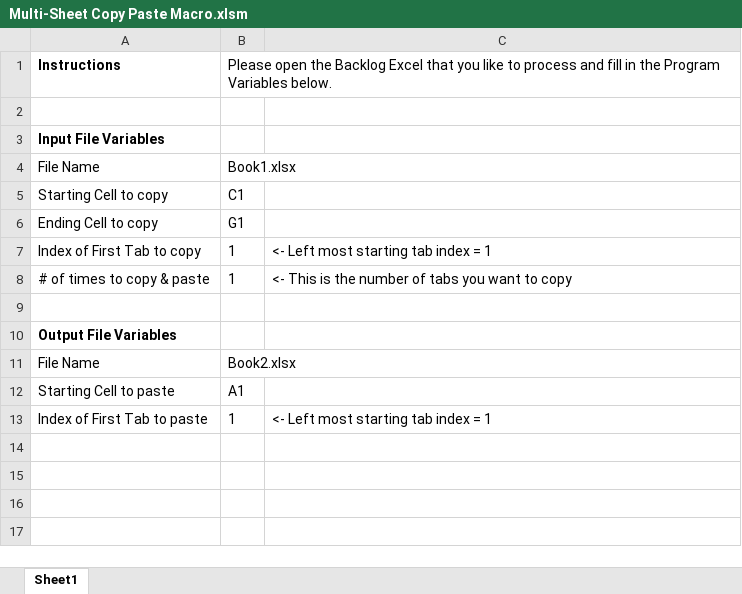
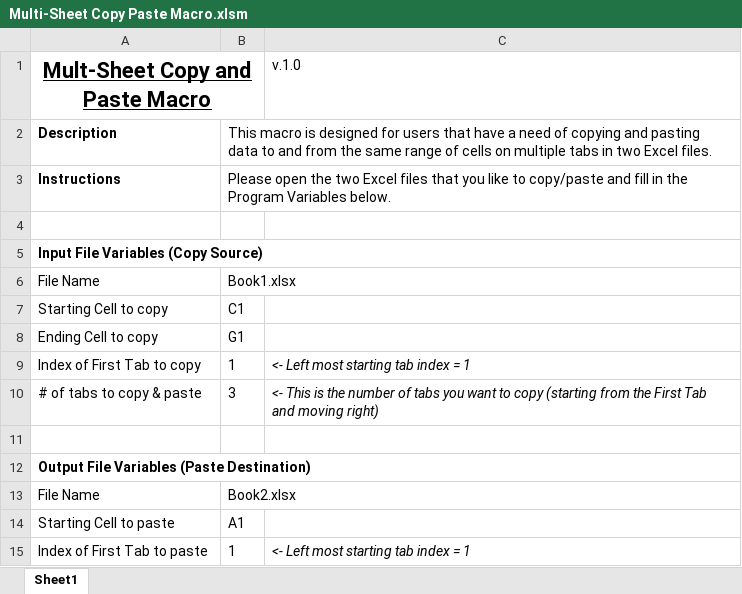
Before and after one commit to sthtseng/Multi-Sheet-Copy-Paste-Macro, an Excel workbook: Multi-Sheet Copy Paste Macro.xlsm, sheet Sheet1, drawn as a sheet; values as stored, in another font and other column widths than the file's, no borders; charts and pictures not drawn; removed rows and columns are numbered as before the commit, all else as after; the diff names each change by its address in the sheet, - before the commit and + after, or states it on an @@ line.

Commit message:
v1 release: Main Functionality Complete
Macro can copy sheet to sheet in the same order, starting on the user
indicated first sheet.
Will consider in the future if necessary to use some sort of sheet
identifier to copy and paste to different tab order

```diff
--- a/Multi-Sheet Copy Paste Macro.xlsm (sheet Sheet1)
+++ b/Multi-Sheet Copy Paste Macro.xlsm (sheet Sheet1)
+row 1: Mult-Sheet Copy and Paste Macro |  | v.1.0
+row 2: Description | This macro is designed for users that have a need of copying and pasting data to and from the same range of cells on multiple tabs in two Excel files.
-B3: …open the Backlog Excel that you like to process and fill…
+B3: …open the two Excel files that you like to copy/paste and fill…
-A5: Input File Variables
+A5: Input File Variables (Copy Source)
-C9 italic: off
+C9 italic: on
-row 8: # of times to copy & paste | 1 | <- This is the number of tabs you want to copy
+row 10: # of tabs to copy & paste | 3 | <- This is the number of tabs you want to copy (starting from the First Tab and moving right)
-A12: Output File Variables
+A12: Output File Variables (Paste Destination)
-C15 italic: off
+C15 italic: on
```
Also changed, not shown: charts or pictures.
